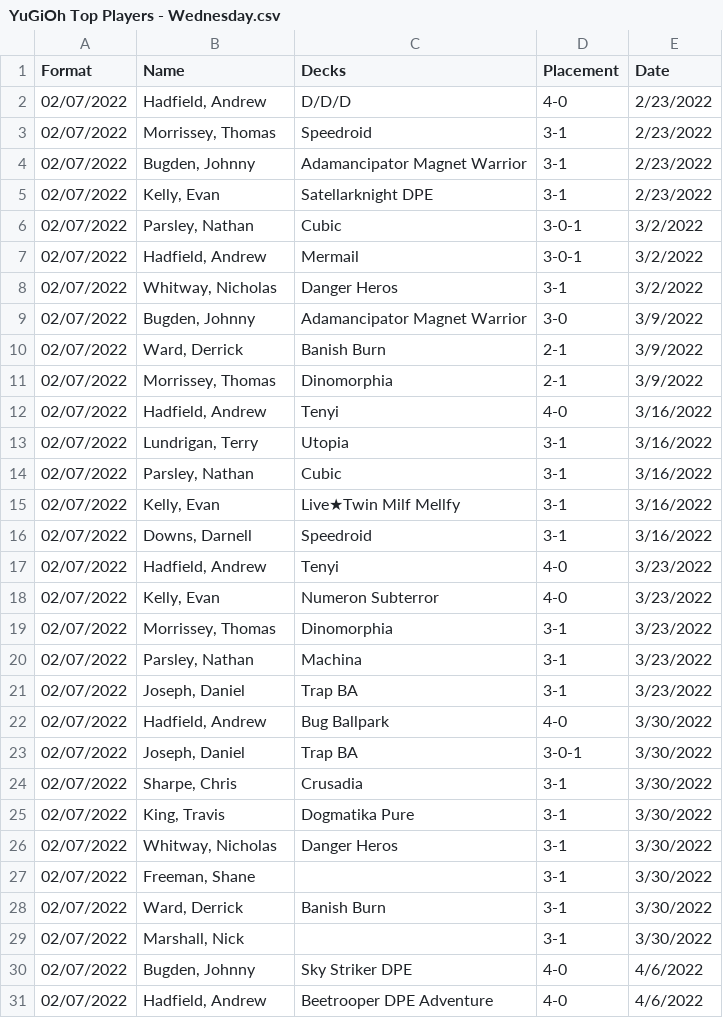
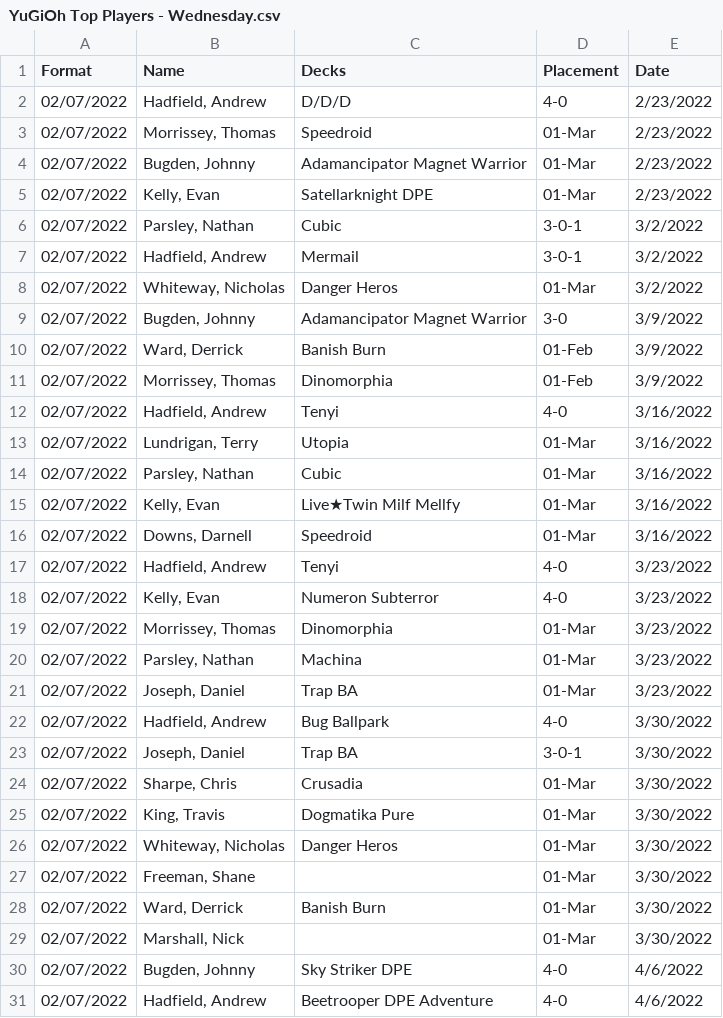
Before and after one commit to ConradJBrown/Yu-Gi-Oh--Meta-Visualization-With-Pandas, a CSV file: YuGiOh Top Players - Wednesday.csv, drawn as a sheet; only a part is shown; the diff covers the shown part only.

```diff
--- a/YuGiOh Top Players - Wednesday.csv
+++ b/YuGiOh Top Players - Wednesday.csv
@@ -2,29 +2,29 @@ Format,Name,Decks,Placement,Date
 02/07/2022,"Hadfield, Andrew",D/D/D,4-0,2/23/2022
-02/07/2022,"Morrissey, Thomas",Speedroid,3-1,2/23/2022
-02/07/2022,"Bugden, Johnny",Adamancipator Magnet Warrior,3-1,2/23/2022
-02/07/2022,"Kelly, Evan",Satellarknight DPE,3-1,2/23/2022
+02/07/2022,"Morrissey, Thomas",Speedroid,01-Mar,2/23/2022
+02/07/2022,"Bugden, Johnny",Adamancipator Magnet Warrior,01-Mar,2/23/2022
+02/07/2022,"Kelly, Evan",Satellarknight DPE,01-Mar,2/23/2022
 02/07/2022,"Parsley, Nathan",Cubic,3-0-1,3/2/2022
 02/07/2022,"Hadfield, Andrew",Mermail ,3-0-1,3/2/2022
-02/07/2022,"Whitway, Nicholas",Danger Heros,3-1,3/2/2022
+02/07/2022,"Whiteway, Nicholas",Danger Heros,01-Mar,3/2/2022
 02/07/2022,"Bugden, Johnny",Adamancipator Magnet Warrior,3-0,3/9/2022
-02/07/2022,"Ward, Derrick",Banish Burn,2-1,3/9/2022
-02/07/2022,"Morrissey, Thomas",Dinomorphia,2-1,3/9/2022
+02/07/2022,"Ward, Derrick",Banish Burn,01-Feb,3/9/2022
+02/07/2022,"Morrissey, Thomas",Dinomorphia,01-Feb,3/9/2022
 02/07/2022,"Hadfield, Andrew",Tenyi,4-0,3/16/2022
-02/07/2022,"Lundrigan, Terry",Utopia,3-1,3/16/2022
-02/07/2022,"Parsley, Nathan",Cubic,3-1,3/16/2022
-02/07/2022,"Kelly, Evan",Live★Twin Milf Mellfy,3-1,3/16/2022
-02/07/2022,"Downs, Darnell",Speedroid,3-1,3/16/2022
+02/07/2022,"Lundrigan, Terry",Utopia,01-Mar,3/16/2022
+02/07/2022,"Parsley, Nathan",Cubic,01-Mar,3/16/2022
+02/07/2022,"Kelly, Evan",Live★Twin Milf Mellfy,01-Mar,3/16/2022
+02/07/2022,"Downs, Darnell",Speedroid,01-Mar,3/16/2022
 02/07/2022,"Hadfield, Andrew",Tenyi ,4-0,3/23/2022
 02/07/2022,"Kelly, Evan",Numeron Subterror,4-0,3/23/2022
-02/07/2022,"Morrissey, Thomas",Dinomorphia,3-1,3/23/2022
-02/07/2022,"Parsley, Nathan",Machina,3-1,3/23/2022
-02/07/2022,"Joseph, Daniel",Trap BA,3-1,3/23/2022
+02/07/2022,"Morrissey, Thomas",Dinomorphia,01-Mar,3/23/2022
+02/07/2022,"Parsley, Nathan",Machina,01-Mar,3/23/2022
+02/07/2022,"Joseph, Daniel",Trap BA,01-Mar,3/23/2022
 02/07/2022,"Hadfield, Andrew",Bug Ballpark,4-0,3/30/2022
 02/07/2022,"Joseph, Daniel",Trap BA,3-0-1,3/30/2022
-02/07/2022,"Sharpe, Chris",Crusadia,3-1,3/30/2022
-02/07/2022,"King, Travis",Dogmatika Pure,3-1,3/30/2022
-02/07/2022,"Whitway, Nicholas",Danger Heros,3-1,3/30/2022
-02/07/2022,"Freeman, Shane",,3-1,3/30/2022
-02/07/2022,"Ward, Derrick",Banish Burn,3-1,3/30/2022
-02/07/2022,"Marshall, Nick",,3-1,3/30/2022
+02/07/2022,"Sharpe, Chris",Crusadia,01-Mar,3/30/2022
+02/07/2022,"King, Travis",Dogmatika Pure,01-Mar,3/30/2022
+02/07/2022,"Whiteway, Nicholas",Danger Heros,01-Mar,3/30/2022
+02/07/2022,"Freeman, Shane",,01-Mar,3/30/2022
+02/07/2022,"Ward, Derrick",Banish Burn,01-Mar,3/30/2022
+02/07/2022,"Marshall, Nick",,01-Mar,3/30/2022
 02/07/2022,"Bugden, Johnny",Sky Striker DPE,4-0,4/6/2022
```
Also changed, not shown: 37 edited cells elsewhere in this file, YuGiOh Top Players - Sunday.csv, 1 other file.
